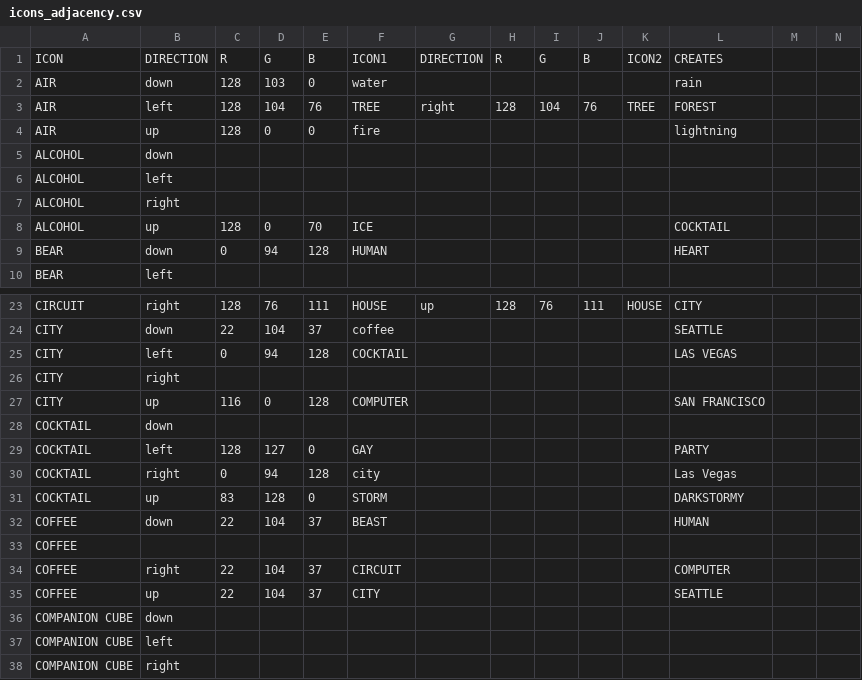
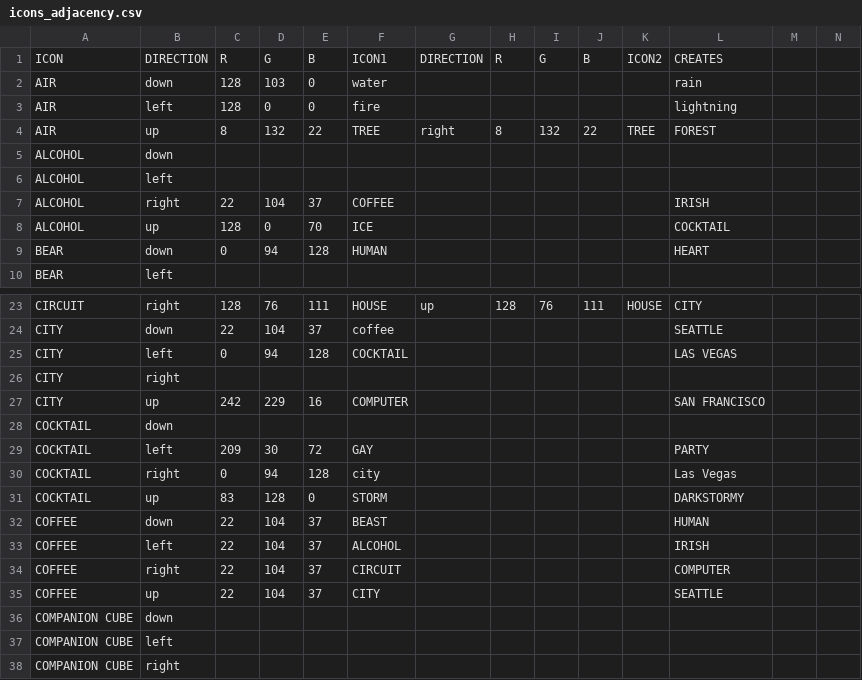
Before and after one commit to duplico/qc14, a CSV file: etc/icons_adjacency.csv, drawn as a sheet; only a part is shown, gaps mark what is left out; removed rows and columns are numbered as before the commit, all else as after; rows hold the shown columns only; the diff covers the shown part only; the diff names each change by its address in the sheet, - before the commit and + after, or states it on an @@ line.

```diff
--- a/etc/icons_adjacency.csv
+++ b/etc/icons_adjacency.csv
-D3: 104
+D3: 0
-E3: 76
+E3: 0
-F3: TREE
+F3: fire
-G3: right
+G3: (empty)
-H3: 128
+H3: (empty)
-I3: 104
+I3: (empty)
-J3: 76
+J3: (empty)
-K3: TREE
+K3: (empty)
-L3: FOREST
+L3: lightning
-C4: 128
+C4: 8
-D4: 0
+D4: 132
-E4: 0
+E4: 22
-F4: fire
+F4: TREE
-G4: (empty)
+G4: right
-H4: (empty)
+H4: 8
-I4: (empty)
+I4: 132
-J4: (empty)
+J4: 22
-K4: (empty)
+K4: TREE
-L4: lightning
+L4: FOREST
-C7: (empty)
+C7: 22
-D7: (empty)
+D7: 104
-E7: (empty)
+E7: 37
-F7: (empty)
+F7: COFFEE
-L7: (empty)
+L7: IRISH
-C27: 116
+C27: 242
-D27: 0
+D27: 229
-E27: 128
+E27: 16
-C29: 128
+C29: 209
-D29: 127
+D29: 30
-E29: 0
+E29: 72
-row 33: COFFEE
+row 33: COFFEE | left | 22 | 104 | 37 | ALCOHOL |  |  |  |  |  | IRISH
```
Also changed, not shown: 5 added rows, 2 removed rows and 46 edited cells elsewhere in this file, etc/icons.csv, 1 other file.
